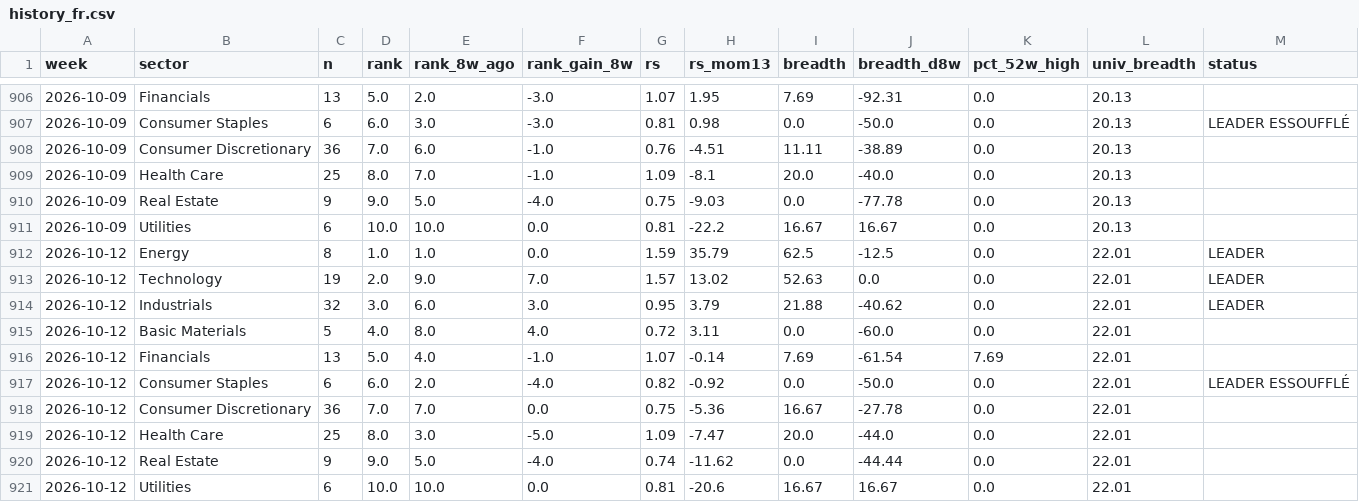
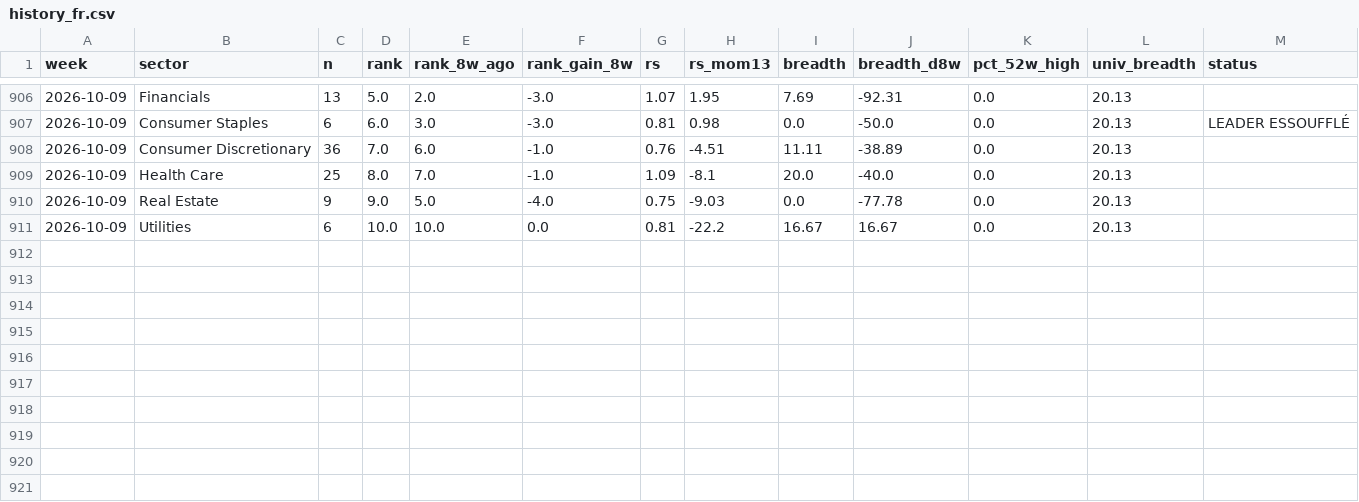
Before and after one commit to BackupBackupFede/ROTATION, a CSV file: history_fr.csv, drawn as a sheet; only a part is shown, gaps mark what is left out; the diff names each change by its address in the sheet, - before the commit and + after, or states it on an @@ line.

```diff
--- a/history_fr.csv
+++ b/history_fr.csv
-row 912: 2026-10-12 | Energy | 8 | 1.0 | 1.0 | 0.0 | 1.59 | 35.79 | 62.5 | -12.5 | 0.0 | 22.01 | LEADER
-row 913: 2026-10-12 | Technology | 19 | 2.0 | 9.0 | 7.0 | 1.57 | 13.02 | 52.63 | 0.0 | 0.0 | 22.01 | LEADER
-row 914: 2026-10-12 | Industrials | 32 | 3.0 | 6.0 | 3.0 | 0.95 | 3.79 | 21.88 | -40.62 | 0.0 | 22.01 | LEADER
-row 915: 2026-10-12 | Basic Materials | 5 | 4.0 | 8.0 | 4.0 | 0.72 | 3.11 | 0.0 | -60.0 | 0.0 | 22.01
-row 916: 2026-10-12 | Financials | 13 | 5.0 | 4.0 | -1.0 | 1.07 | -0.14 | 7.69 | -61.54 | 7.69 | 22.01
-row 917: 2026-10-12 | Consumer Staples | 6 | 6.0 | 2.0 | -4.0 | 0.82 | -0.92 | 0.0 | -50.0 | 0.0 | 22.01 | LEADER ESSOUFFLÉ
-row 918: 2026-10-12 | Consumer Discretionary | 36 | 7.0 | 7.0 | 0.0 | 0.75 | -5.36 | 16.67 | -27.78 | 0.0 | 22.01
-row 919: 2026-10-12 | Health Care | 25 | 8.0 | 3.0 | -5.0 | 1.09 | -7.47 | 20.0 | -44.0 | 0.0 | 22.01
-row 920: 2026-10-12 | Real Estate | 9 | 9.0 | 5.0 | -4.0 | 0.74 | -11.62 | 0.0 | -44.44 | 0.0 | 22.01
-row 921: 2026-10-12 | Utilities | 6 | 10.0 | 10.0 | 0.0 | 0.81 | -20.6 | 16.67 | 16.67 | 0.0 | 22.01
```
Also changed, not shown: history_us.csv, 2 other files.
